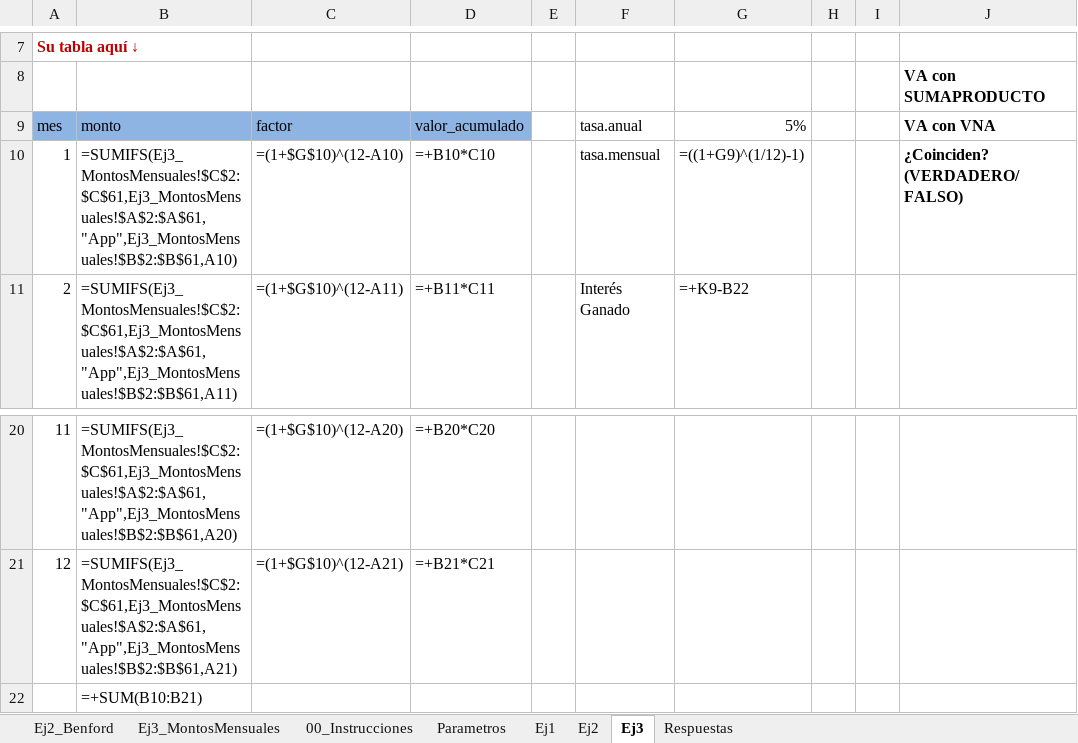
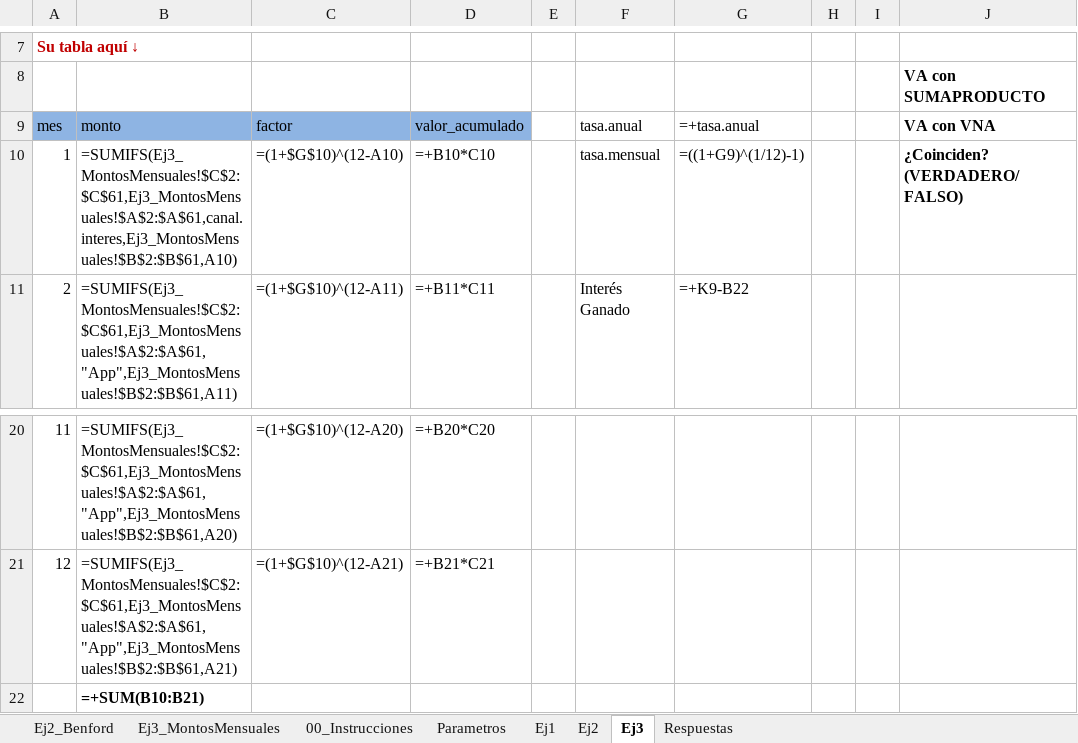
Before and after one commit to DanielViquezR/Tarea3_ViquezDaniel, an Excel workbook: excel/Tarea3_ViquezDaniel.xlsx, sheet Ej3, drawn as a sheet; only a part is shown, gaps mark what is left out; values as stored, in another font and other column widths than the file's, no borders; formulas are shown in place of their values; the diff names each change by its address in the sheet, - before the commit and + after, or states it on an @@ line.

Commit message:
fix: parametrizar calculos de Excel

```diff
--- a/excel/Tarea3_ViquezDaniel.xlsx (sheet Ej3)
+++ b/excel/Tarea3_ViquezDaniel.xlsx (sheet Ej3)
-G9: 5%
+G9: =+tasa.anual
-B10: =SUMIFS(Ej3_MontosMensuales!$C$2:$C$61,Ej3_MontosMensuales!$A$2:$A$61,"App",Ej3_MontosMensuales!$B$2:$B$61,A10)
+B10: =SUMIFS(Ej3_MontosMensuales!$C$2:$C$61,Ej3_MontosMensuales!$A$2:$A$61,canal.interes,Ej3_MontosMensuales!$B$2:$B$61,A10)
-B22 bold: off
+B22 bold: on
```
